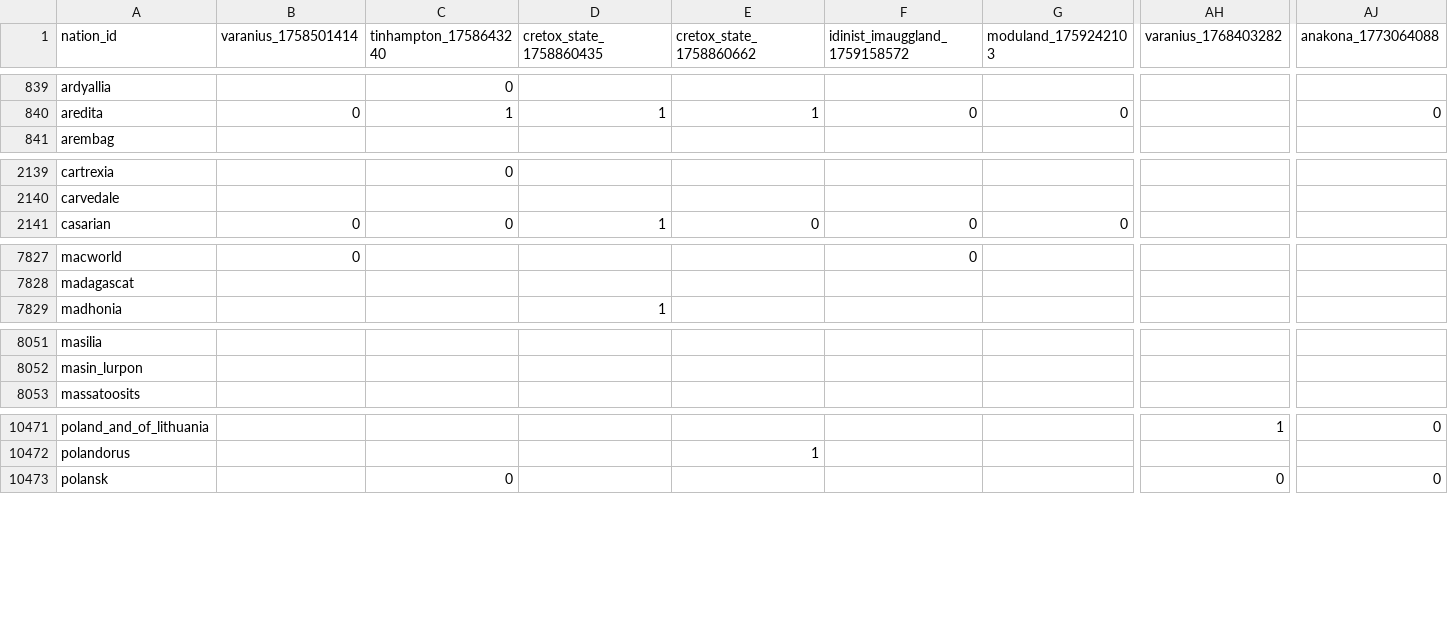
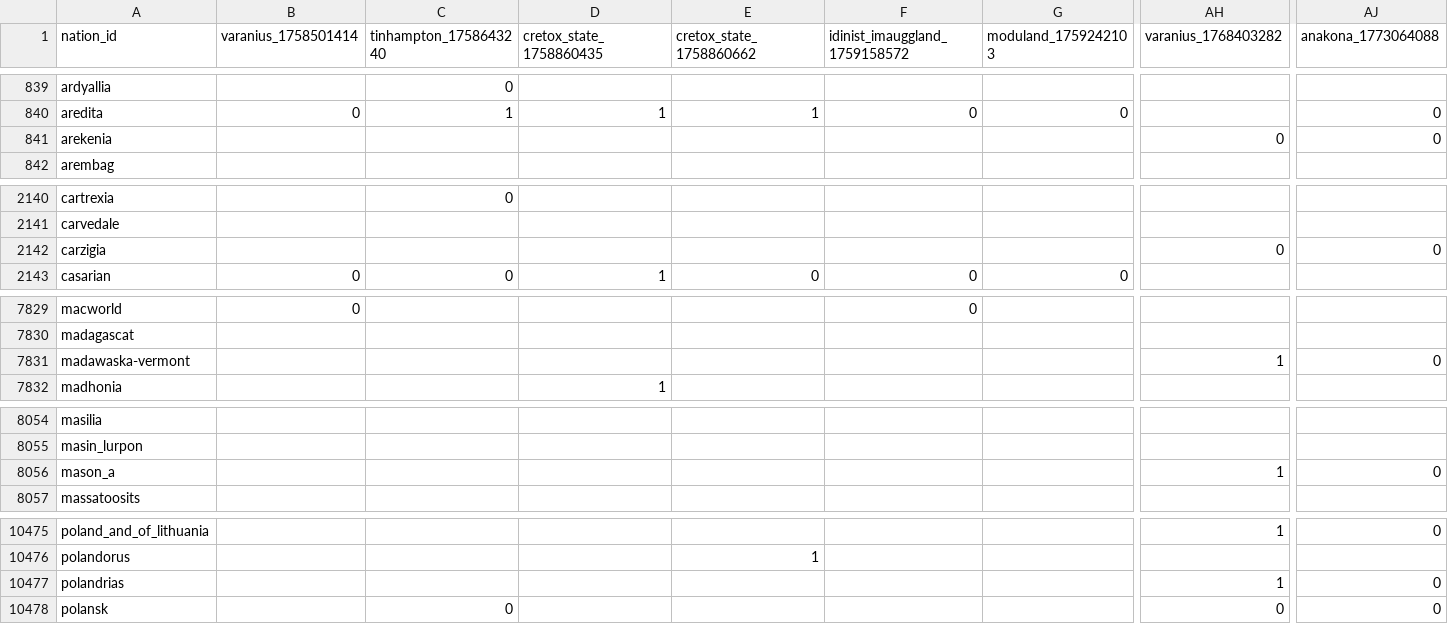
Before and after one commit to Bohaska/wa-voting-records, a CSV file: votes.csv, drawn as a sheet; only a part is shown, gaps mark what is left out; rows hold the shown columns only; the diff covers the shown part only; the diff names each change by its address in the sheet, - before the commit and + after, or states it on an @@ line.

Commit message:
UPDATE: Vote record CSV

```diff
--- a/votes.csv
+++ b/votes.csv
+row 841: arekenia |  |  |  |  |  |  | 0 | 0
+row 2142: carzigia |  |  |  |  |  |  | 0 | 0
+row 7831: madawaska-vermont |  |  |  |  |  |  | 1 | 0
+row 8056: mason_a |  |  |  |  |  |  | 1 | 0
+row 10477: polandrias |  |  |  |  |  |  | 1 | 0
```
Also changed, not shown: 1 added row and 49 edited cells elsewhere in this file, 1 other file.
